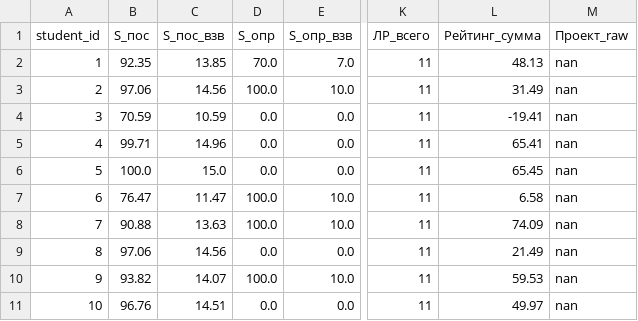
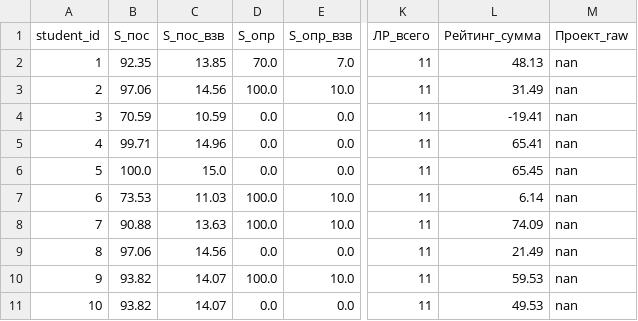
Before and after one commit to askras/mlda2025, a CSV file: brs/result_58.csv, drawn as a sheet; only a part is shown, gaps mark what is left out; the diff names each change by its address in the sheet, - before the commit and + after, or states it on an @@ line.

```diff
--- a/brs/result_58.csv
+++ b/brs/result_58.csv
-B7 (S_пос): 76.47
+B7 (S_пос): 73.53
-C7 (S_пос_взв): 11.47
+C7 (S_пос_взв): 11.03
-L7 (Рейтинг_сумма): 6.58
+L7 (Рейтинг_сумма): 6.14
-B11 (S_пос): 96.76
+B11 (S_пос): 93.82
-C11 (S_пос_взв): 14.51
+C11 (S_пос_взв): 14.07
-L11 (Рейтинг_сумма): 49.97
+L11 (Рейтинг_сумма): 49.53
```
Also changed, not shown: brs/result_56.csv, brs/result_57.csv, 3 other files.
